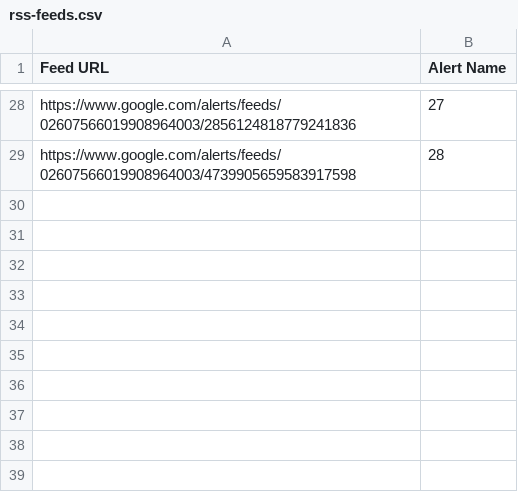
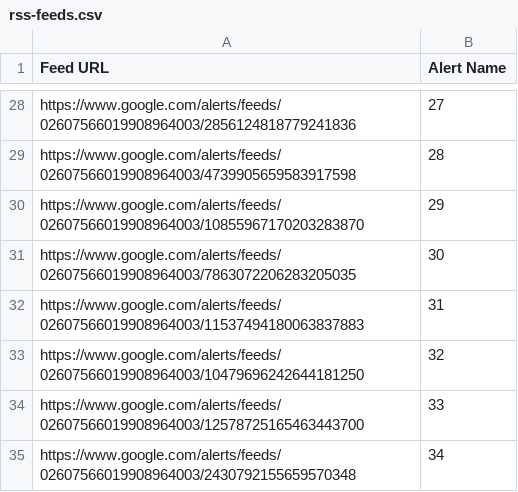
Before and after one commit to ParksDivision/google_alerts_ai_filter, a CSV file: rss-feeds.csv, drawn as a sheet; only a part is shown, gaps mark what is left out; the diff names each change by its address in the sheet, - before the commit and + after, or states it on an @@ line.

Commit message:
added more RSS feeds

```diff
--- a/rss-feeds.csv
+++ b/rss-feeds.csv
+row 30: https://www.google.com/alerts/feeds/02607566019908964003/10855967170203283870 | 29
+row 31: https://www.google.com/alerts/feeds/02607566019908964003/7863072206283205035 | 30
+row 32: https://www.google.com/alerts/feeds/02607566019908964003/11537494180063837883 | 31
+row 33: https://www.google.com/alerts/feeds/02607566019908964003/10479696242644181250 | 32
+row 34: https://www.google.com/alerts/feeds/02607566019908964003/12578725165463443700 | 33
+row 35: https://www.google.com/alerts/feeds/02607566019908964003/2430792155659570348 | 34
```
Also changed, not shown: 1 other file.
